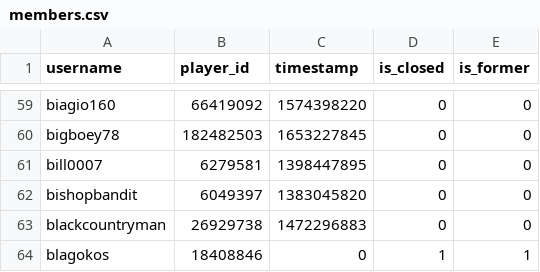
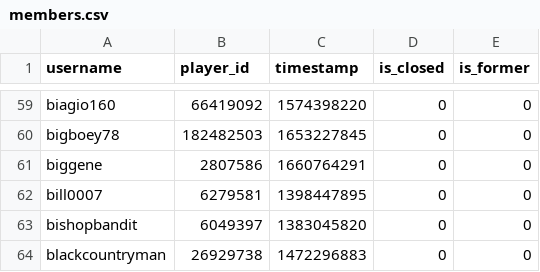
Before and after one commit to Sootopolis/tgbe-tools, a CSV file: members.csv, drawn as a sheet; only a part is shown, gaps mark what is left out; the shorter side is filled out with more unchanged rows; the diff names each change by its address in the sheet, - before the commit and + after, or states it on an @@ line.

Commit message:
updated record

```diff
--- a/members.csv
+++ b/members.csv
+row 61: biggene | 2807586 | 1660764291 | 0 | 0
```
